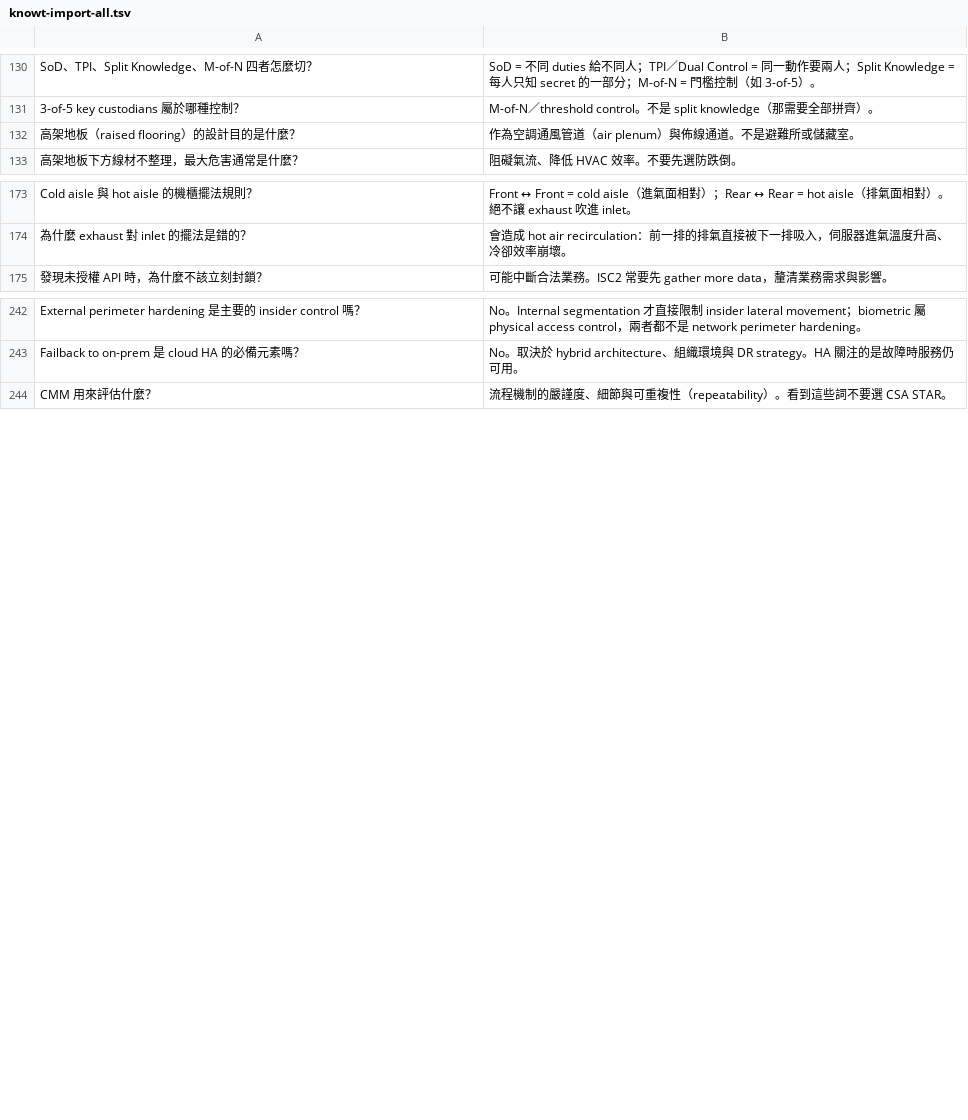
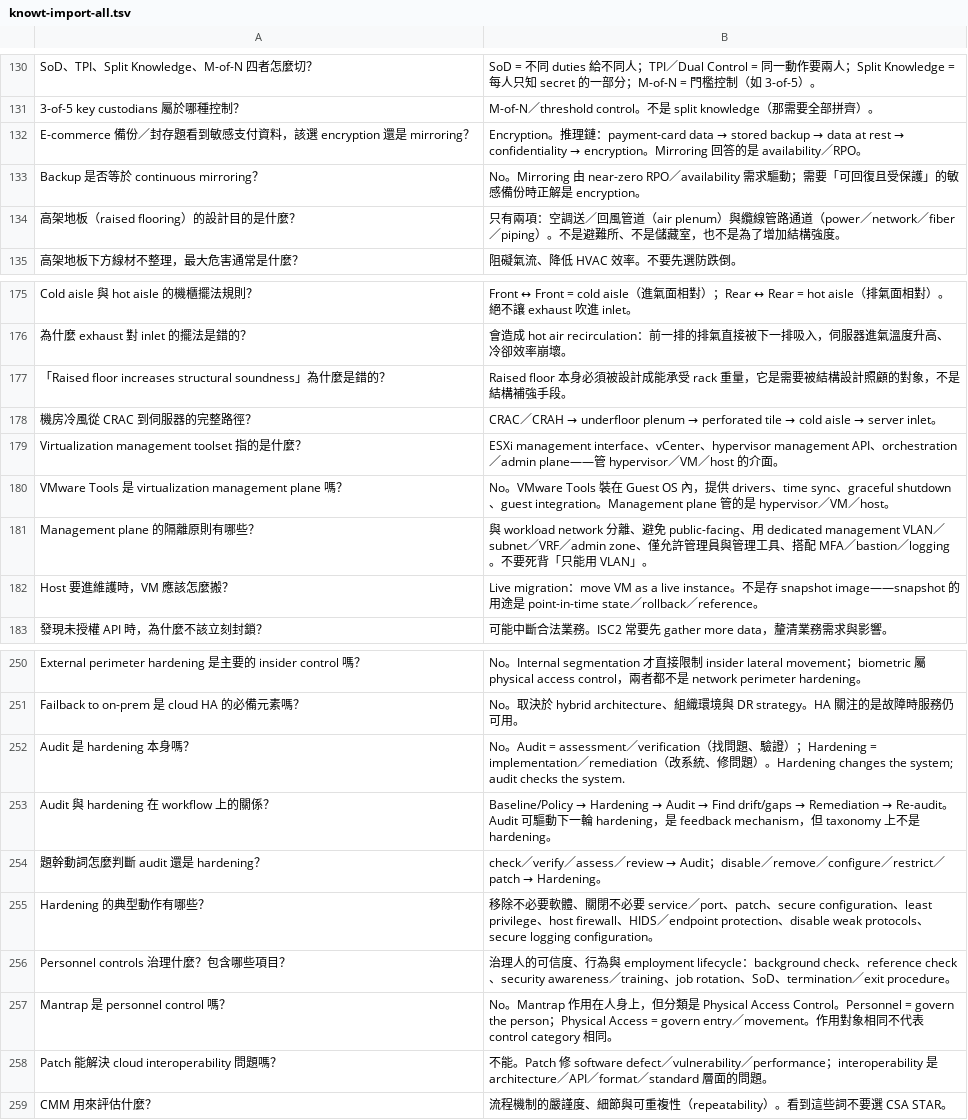
Before and after one commit to dennislee928/academy-central, a TSV file: CCSP/simulate-test/flash card/knowt-import-all.tsv, drawn as a sheet; only a part is shown, gaps mark what is left out.

```diff
--- a/CCSP/simulate-test/flash card/knowt-import-all.tsv
+++ b/CCSP/simulate-test/flash card/knowt-import-all.tsv
@@ -131,3 +131,5 @@ SoD、TPI、Split Knowledge、M-of-N 四者怎麼切？	SoD = 不同 duties 給
 3-of-5 key custodians 屬於哪種控制？	M-of-N／threshold control。不是 split knowledge（那需要全部拼齊）。
-高架地板（raised flooring）的設計目的是什麼？	作為空調通風管道（air plenum）與佈線通道。不是避難所或儲藏室。
+E-commerce 備份／封存題看到敏感支付資料，該選 encryption 還是 mirroring？	Encryption。推理鏈：payment-card data → stored backup → data at rest → confidentiality → encryption。Mirroring 回答的是 availability／RPO。
+Backup 是否等於 continuous mirroring？	No。Mirroring 由 near-zero RPO／availability 需求驅動；需要「可回復且受保護」的敏感備份時正解是 encryption。
+高架地板（raised flooring）的設計目的是什麼？	只有兩項：空調送／回風管道（air plenum）與纜線管路通道（power／network／fiber／piping）。不是避難所、不是儲藏室，也不是為了增加結構強度。
 高架地板下方線材不整理，最大危害通常是什麼？	阻礙氣流、降低 HVAC 效率。不要先選防跌倒。
@@ -174,2 +176,8 @@ Cold aisle 與 hot aisle 的機櫃擺法規則？	Front ↔ Front = cold aisle
 為什麼 exhaust 對 inlet 的擺法是錯的？	會造成 hot air recirculation：前一排的排氣直接被下一排吸入，伺服器進氣溫度升高、冷卻效率崩壞。
+「Raised floor increases structural soundness」為什麼是錯的？	Raised floor 本身必須被設計成能承受 rack 重量，它是需要被結構設計照顧的對象，不是結構補強手段。
+機房冷風從 CRAC 到伺服器的完整路徑？	CRAC／CRAH → underfloor plenum → perforated tile → cold aisle → server inlet。
+Virtualization management toolset 指的是什麼？	ESXi management interface、vCenter、hypervisor management API、orchestration／admin plane——管 hypervisor／VM／host 的介面。
+VMware Tools 是 virtualization management plane 嗎？	No。VMware Tools 裝在 Guest OS 內，提供 drivers、time sync、graceful shutdown、guest integration。Management plane 管的是 hypervisor／VM／host。
+Management plane 的隔離原則有哪些？	與 workload network 分離、避免 public-facing、用 dedicated management VLAN／subnet／VRF／admin zone、僅允許管理員與管理工具、搭配 MFA／bastion／logging。不要死背「只能用 VLAN」。
+Host 要進維護時，VM 應該怎麼搬？	Live migration：move VM as a live instance。不是存 snapshot image——snapshot 的用途是 point-in-time state／rollback／reference。
 發現未授權 API 時，為什麼不該立刻封鎖？	可能中斷合法業務。ISC2 常要先 gather more data，釐清業務需求與影響。
@@ -243,2 +251,9 @@ External perimeter hardening 是主要的 insider control 嗎？	No。Internal s
 Failback to on-prem 是 cloud HA 的必備元素嗎？	No。取決於 hybrid architecture、組織環境與 DR strategy。HA 關注的是故障時服務仍可用。
+Audit 是 hardening 本身嗎？	No。Audit = assessment／verification（找問題、驗證）；Hardening = implementation／remediation（改系統、修問題）。Hardening changes the system; audit checks the system.
+Audit 與 hardening 在 workflow 上的關係？	Baseline/Policy → Hardening → Audit → Find drift/gaps → Remediation → Re-audit。Audit 可驅動下一輪 hardening，是 feedback mechanism，但 taxonomy 上不是 hardening。
+題幹動詞怎麼判斷 audit 還是 hardening？	check／verify／assess／review → Audit；disable／remove／configure／restrict／patch → Hardening。
+Hardening 的典型動作有哪些？	移除不必要軟體、關閉不必要 service／port、patch、secure configuration、least privilege、host firewall、HIDS／endpoint protection、disable weak protocols、secure logging configuration。
+Personnel controls 治理什麼？包含哪些項目？	治理人的可信度、行為與 employment lifecycle：background check、reference check、security awareness／training、job rotation、SoD、termination／exit procedure。
+Mantrap 是 personnel control 嗎？	No。Mantrap 作用在人身上，但分類是 Physical Access Control。Personnel = govern the person；Physical Access = govern entry／movement。作用對象相同不代表 control category 相同。
+Patch 能解決 cloud interoperability 問題嗎？	不能。Patch 修 software defect／vulnerability／performance；interoperability 是 architecture／API／format／standard 層面的問題。
 CMM 用來評估什麼？	流程機制的嚴謹度、細節與可重複性（repeatability）。看到這些詞不要選 CSA STAR。
```
Also changed, not shown: CCSP/simulate-test/flash card/knowt-d2-data-security.tsv, CCSP/simulate-test/flash card/knowt-d3-infrastructure.tsv, 2 other files.
